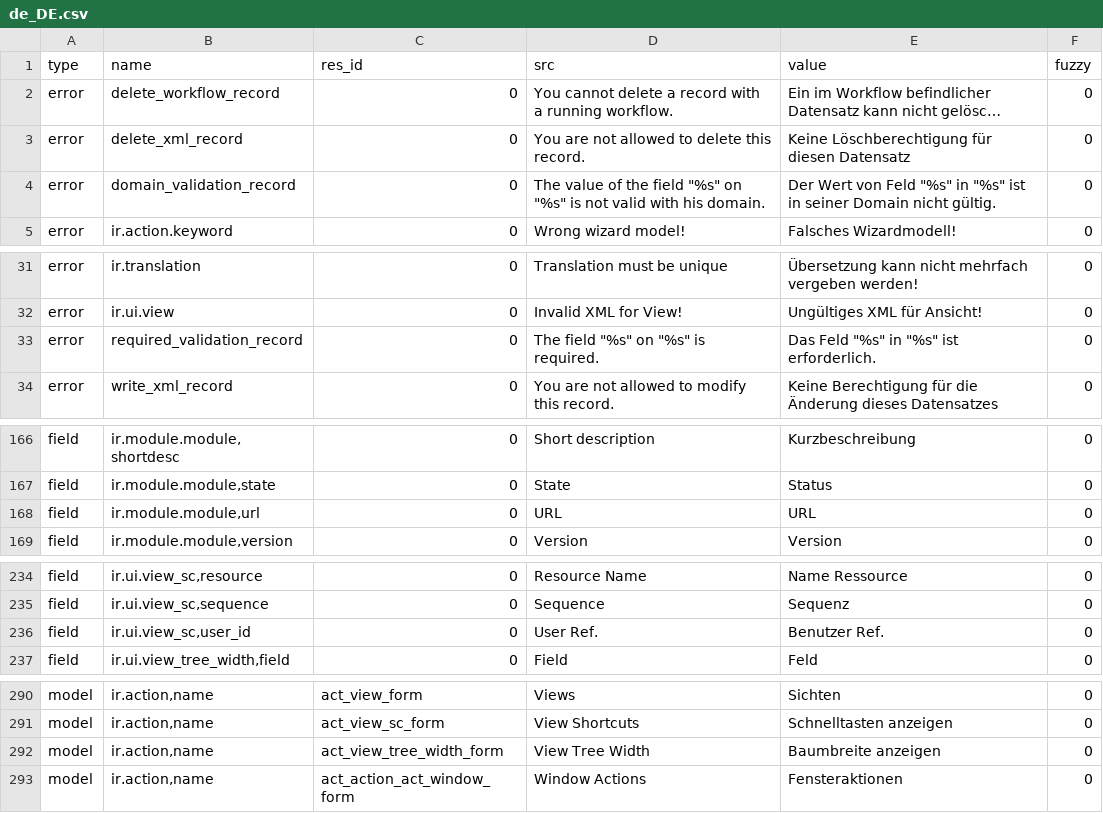
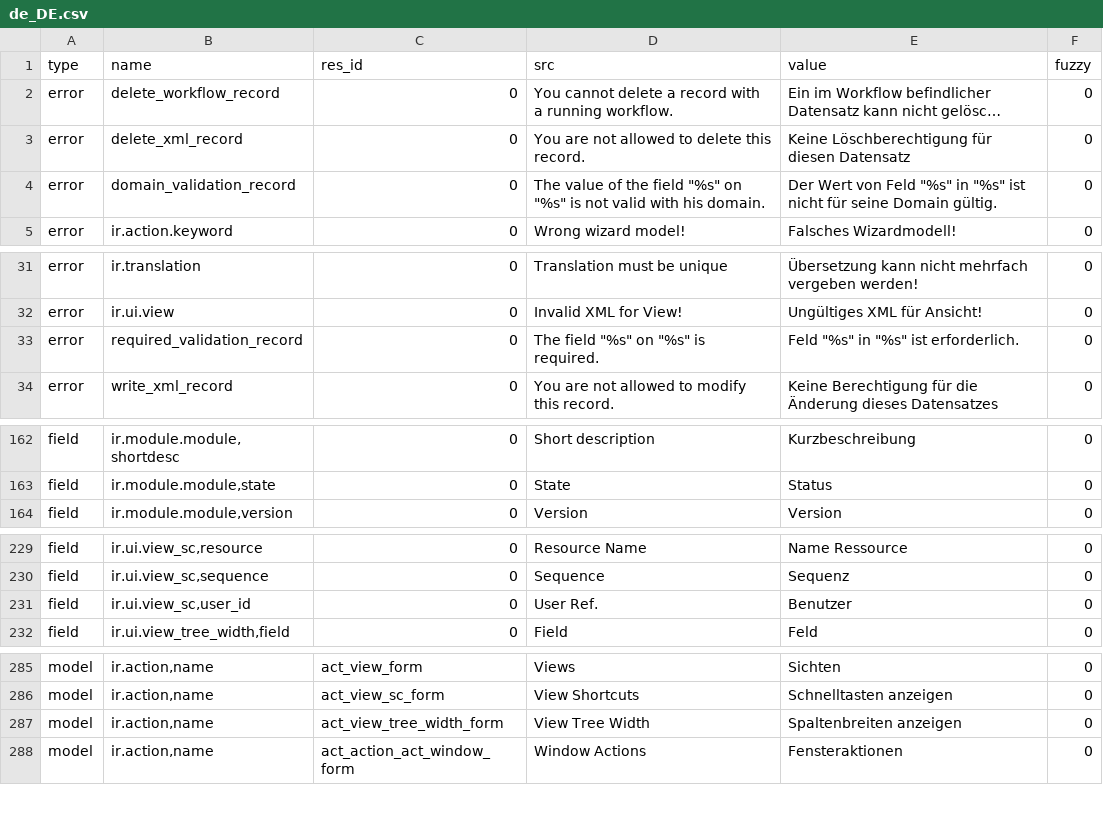
Before and after one commit to tryton/trytond, a CSV file: trytond/ir/de_DE.csv, drawn as a sheet; only a part is shown, gaps mark what is left out; long unchanged cells end in …; removed rows and columns are numbered as before the commit, all else as after; the diff covers the shown part only; the diff names each change by its address in the sheet, - before the commit and + after, or states it on an @@ line.

```diff
--- a/trytond/ir/de_DE.csv
+++ b/trytond/ir/de_DE.csv
-E4 (value): …"%s" ist in seiner Domain nicht gültig.
+E4 (value): …"%s" ist nicht für seine Domain gültig.
-E33 (value): Das Feld "%s" in "%s" ist erforderlich.
+E33 (value): Feld "%s" in "%s" ist erforderlich.
-row 168: field | ir.module.module,url | 0 | URL | URL | 0
-E231 (value): Benutzer Ref.
+E231 (value): Benutzer
-E287 (value): Baumbreite anzeigen
+E287 (value): Spaltenbreiten anzeigen
```
Also changed, not shown: 10 removed rows and 3 edited cells elsewhere in this file.
